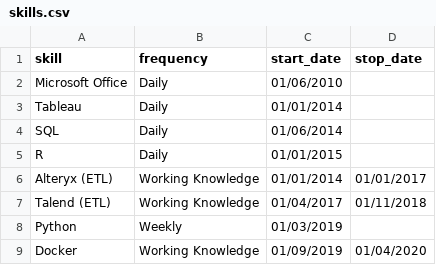
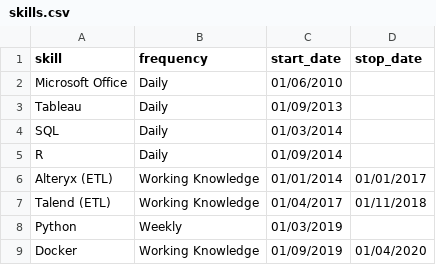
Before and after one commit to wjsutton/wjsutton.github.io, a CSV file: resume/skills.csv, drawn as a sheet.

```diff
--- a/resume/skills.csv
+++ b/resume/skills.csv
@@ -2,5 +2,5 @@ skill,frequency,start_date,stop_date
 Microsoft Office,Daily,01/06/2010,
-Tableau,Daily,01/01/2014,
-SQL,Daily,01/06/2014,
-R,Daily,01/01/2015,
+Tableau,Daily,01/09/2013,
+SQL,Daily,01/03/2014,
+R,Daily,01/09/2014,
 Alteryx (ETL),Working Knowledge,01/01/2014,01/01/2017
```
Also changed, not shown: 5 other files.
